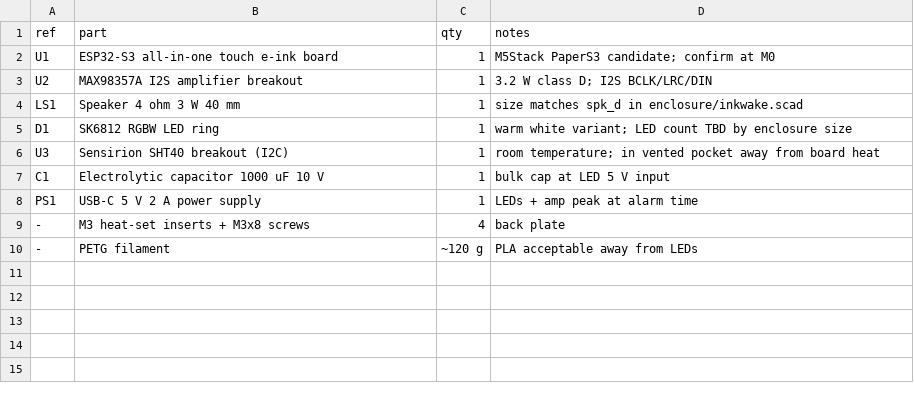
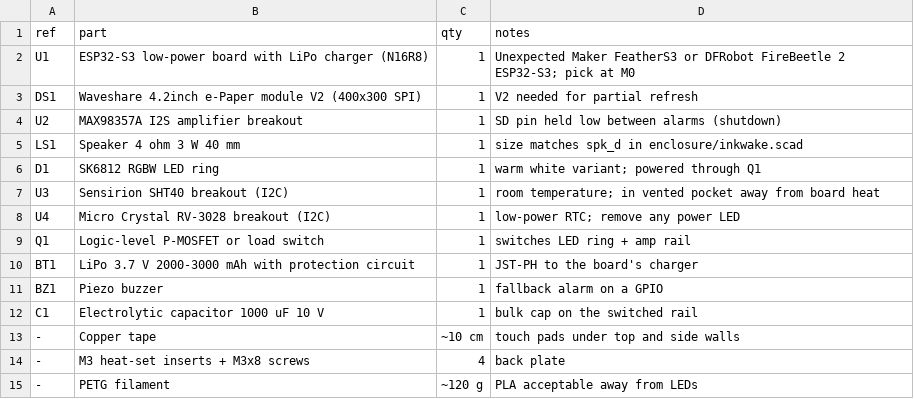
Before and after one commit to braveadmin/inkwake, a CSV file: hardware/BOM.csv, drawn as a sheet.

Commit message:
feat: battery-first hardware with Waveshare 4.2in panel
Low-power ESP32-S3 board with LiPo charger replaces the PaperS3
candidate. Adds ADRs for power, RV-3028 clock chip and capacitive
shell pads; updates BOM, wiring, features, roadmap, enclosure and CI.

```diff
--- a/hardware/BOM.csv
+++ b/hardware/BOM.csv
@@ -1,9 +1,14 @@
 ref,part,qty,notes
-U1,ESP32-S3 all-in-one touch e-ink board,1,M5Stack PaperS3 candidate; confirm at M0
-U2,MAX98357A I2S amplifier breakout,1,3.2 W class D; I2S BCLK/LRC/DIN
+U1,ESP32-S3 low-power board with LiPo charger (N16R8),1,Unexpected Maker FeatherS3 or DFRobot FireBeetle 2 ESP32-S3; pick at M0
+DS1,Waveshare 4.2inch e-Paper module V2 (400x300 SPI),1,V2 needed for partial refresh
+U2,MAX98357A I2S amplifier breakout,1,SD pin held low between alarms (shutdown)
 LS1,Speaker 4 ohm 3 W 40 mm,1,size matches spk_d in enclosure/inkwake.scad
-D1,SK6812 RGBW LED ring,1,warm white variant; LED count TBD by enclosure size
+D1,SK6812 RGBW LED ring,1,warm white variant; powered through Q1
 U3,Sensirion SHT40 breakout (I2C),1,room temperature; in vented pocket away from board heat
-C1,Electrolytic capacitor 1000 uF 10 V,1,bulk cap at LED 5 V input
-PS1,USB-C 5 V 2 A power supply,1,LEDs + amp peak at alarm time
+U4,Micro Crystal RV-3028 breakout (I2C),1,low-power RTC; remove any power LED
+Q1,Logic-level P-MOSFET or load switch,1,switches LED ring + amp rail
+BT1,LiPo 3.7 V 2000-3000 mAh with protection circuit,1,JST-PH to the board's charger
+BZ1,Piezo buzzer,1,fallback alarm on a GPIO
+C1,Electrolytic capacitor 1000 uF 10 V,1,bulk cap on the switched rail
+-,Copper tape,~10 cm,touch pads under top and side walls
 -,M3 heat-set inserts + M3x8 screws,4,back plate
```
Also changed, not shown: 16 other files.
